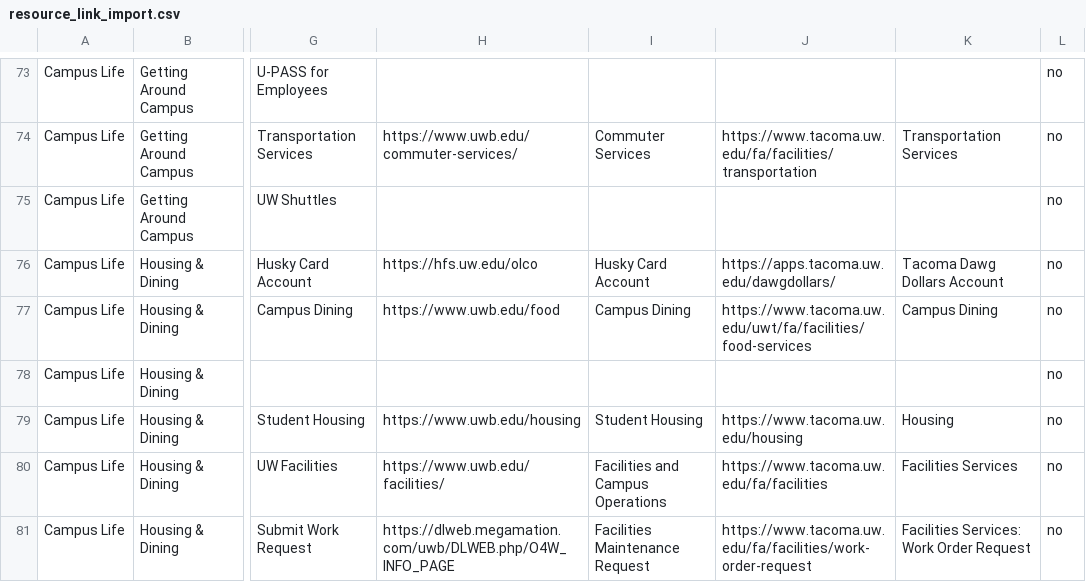
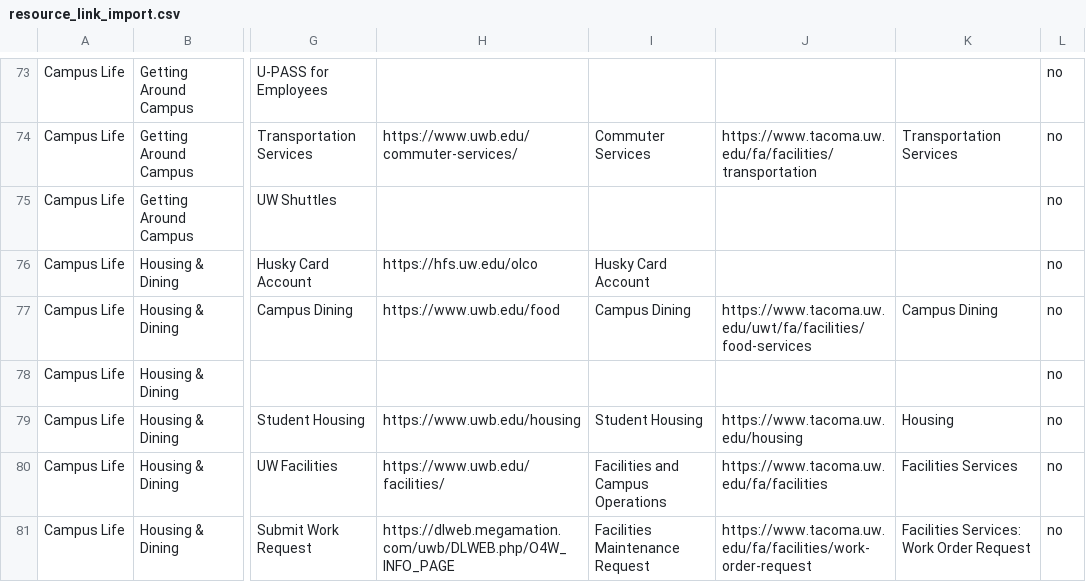
Before and after one commit to uw-it-aca/myuw, a CSV file: myuw/data/resource_link_import.csv, drawn as a sheet; only a part is shown, gaps mark what is left out; the diff names each change by its address in the sheet, - before the commit and + after, or states it on an @@ line.

Commit message:
drops dawgdollars url

```diff
--- a/myuw/data/resource_link_import.csv
+++ b/myuw/data/resource_link_import.csv
-J76: https://apps.tacoma.uw.edu/dawgdollars/
+J76: (empty)
-K76: Tacoma Dawg Dollars Account
+K76: (empty)
```
